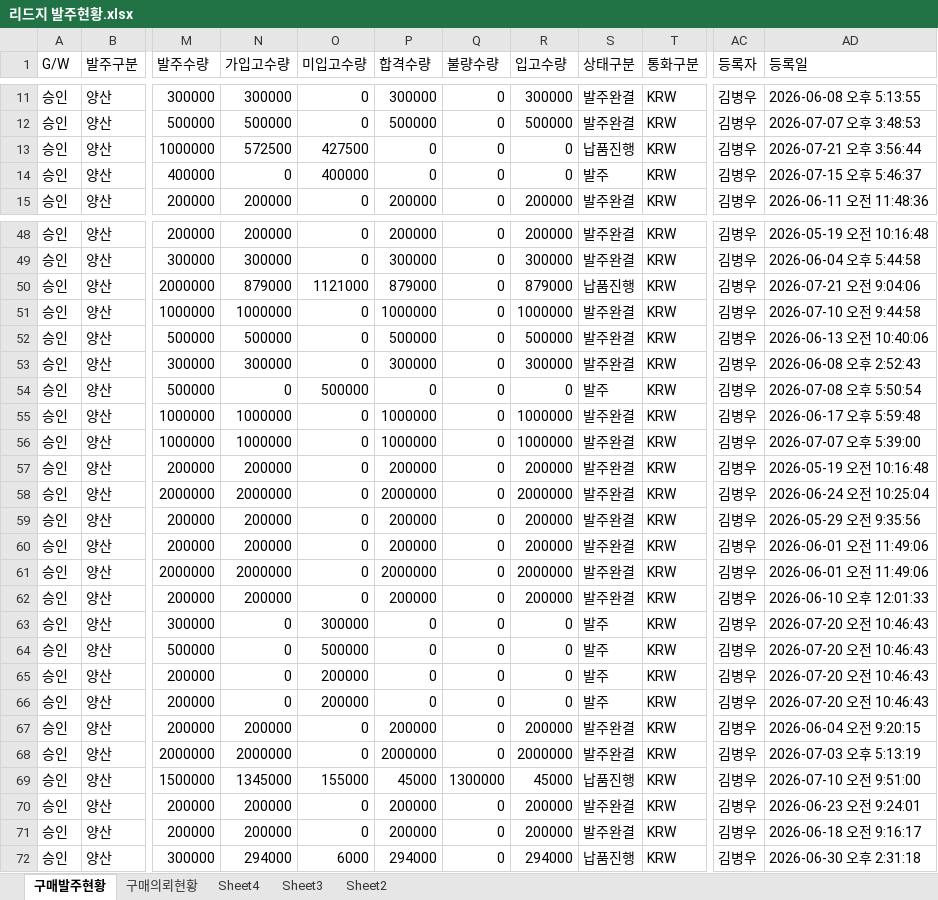
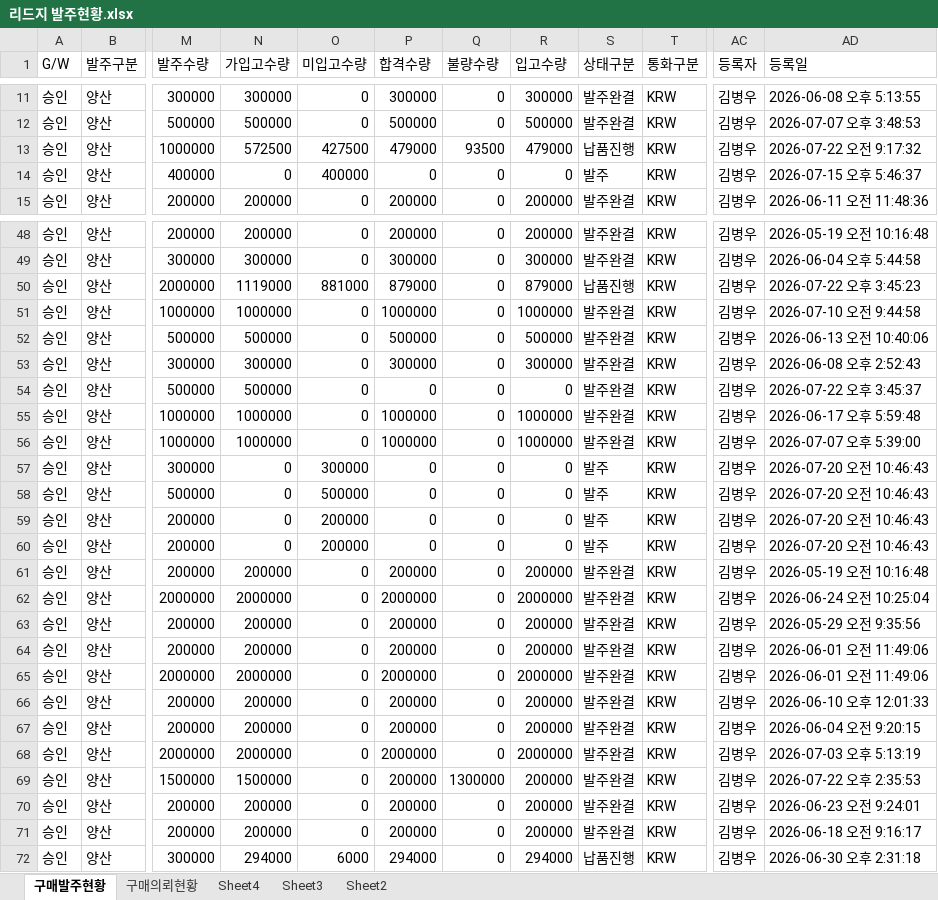
Before and after one commit to 113090ab-creator/INTEROJO, an Excel workbook: 리드지 발주현황.xlsx, sheet 구매발주현황, drawn as a sheet; only a part is shown, gaps mark what is left out; values as stored, in another font and other column widths than the file's, no borders; the diff covers the shown part only; the diff names each change by its address in the sheet, - before the commit and + after, or states it on an @@ line.

```diff
--- a/리드지 발주현황.xlsx (sheet 구매발주현황)
+++ b/리드지 발주현황.xlsx (sheet 구매발주현황)
-P13 (합격수량): 0
+P13 (합격수량): 479000
-Q13 (불량수량): 0
+Q13 (불량수량): 93500
-R13 (입고수량): 0
+R13 (입고수량): 479000
-AD13 (등록일): 2026-07-21 오후 3:56:44
+AD13 (등록일): 2026-07-22 오전 9:17:32
-N50 (가입고수량): 879000
+N50 (가입고수량): 1119000
-O50 (미입고수량): 1121000
+O50 (미입고수량): 881000
-AD50 (등록일): 2026-07-21 오전 9:04:06
+AD50 (등록일): 2026-07-22 오후 3:45:23
-N54 (가입고수량): 0
+N54 (가입고수량): 500000
-O54 (미입고수량): 500000
+O54 (미입고수량): 0
-S54 (상태구분): 발주
+S54 (상태구분): 발주완결
-AD54 (등록일): 2026-07-08 오후 5:50:54
+AD54 (등록일): 2026-07-22 오후 3:45:37
@@ row 63 moved to row 57: 승인 @@
@@ row 64 moved to row 58: 승인 @@
@@ row 65 moved to row 59: 승인 @@
@@ row 66 moved to row 60: 승인 @@
-N69 (가입고수량): 1345000
+N69 (가입고수량): 1500000
-O69 (미입고수량): 155000
+O69 (미입고수량): 0
-P69 (합격수량): 45000
+P69 (합격수량): 200000
-R69 (입고수량): 45000
+R69 (입고수량): 200000
-S69 (상태구분): 납품진행
+S69 (상태구분): 발주완결
-AD69 (등록일): 2026-07-10 오전 9:51:00
+AD69 (등록일): 2026-07-22 오후 2:35:53
```
Also changed, not shown: 5 moved rows elsewhere in this sheet, sheet 구매의뢰현황, 수요정보(전공정).xlsx, 2 other files.
